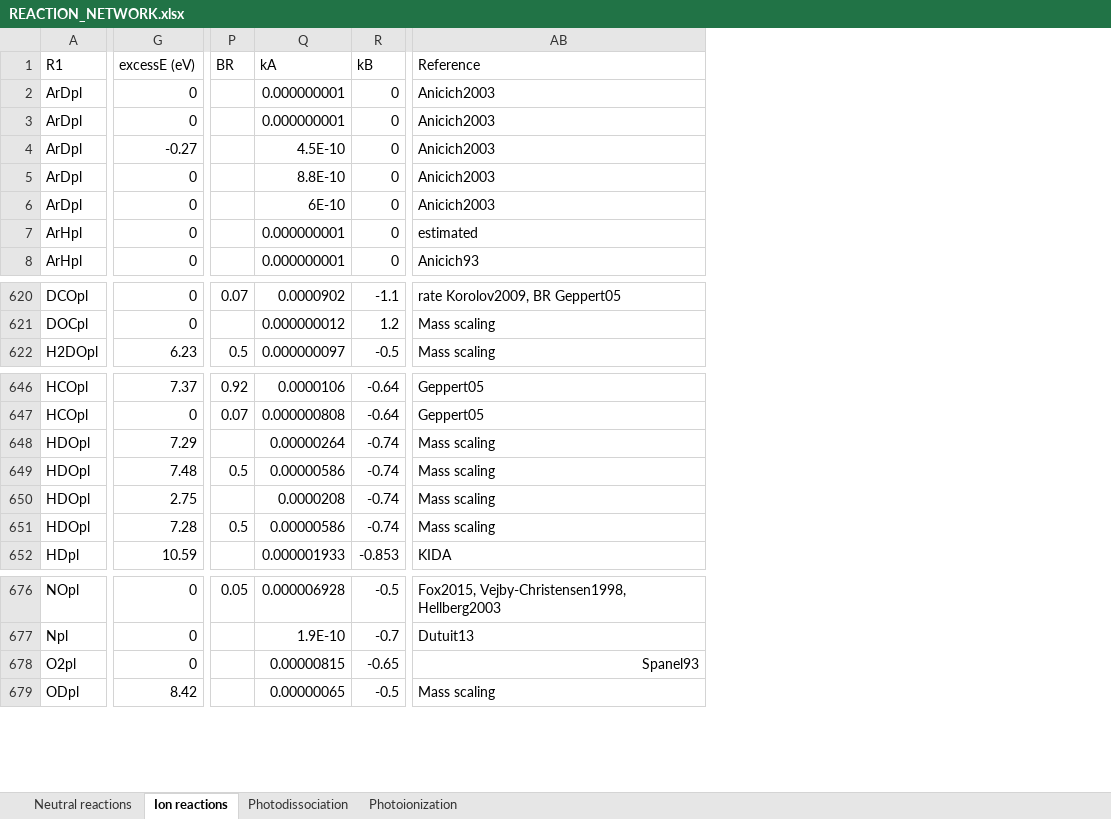
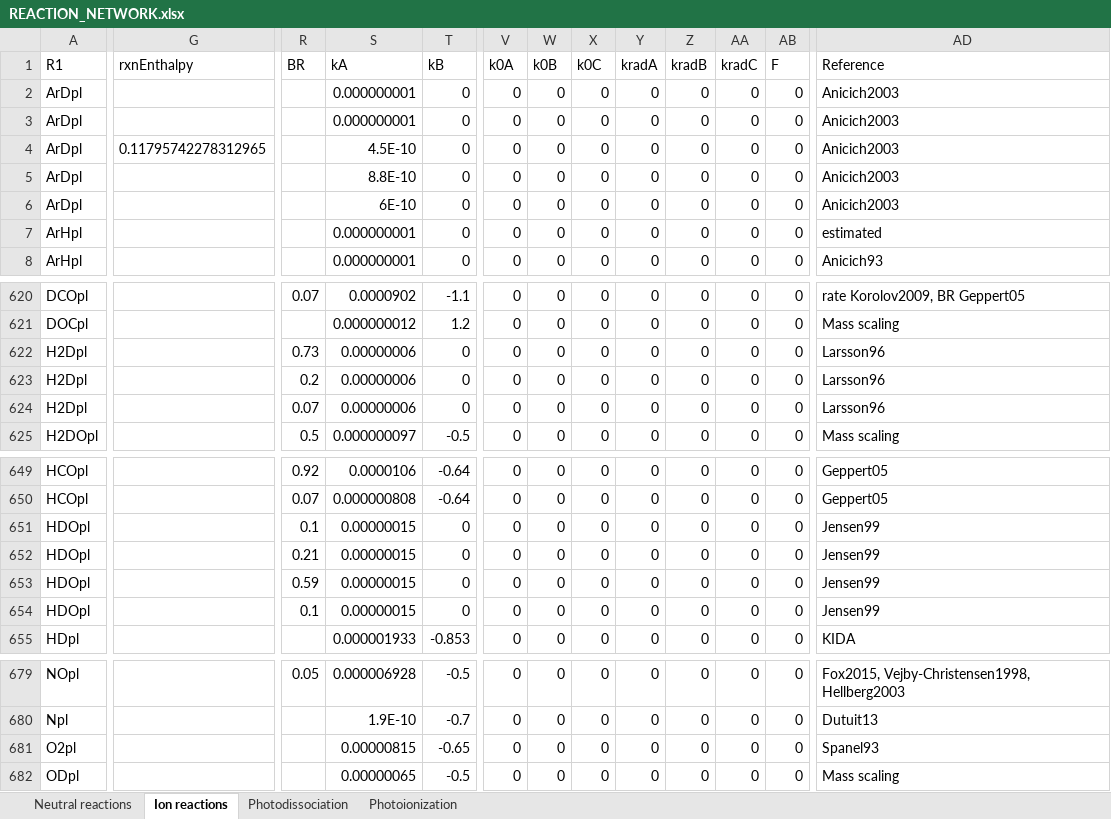
Before and after one commit to emcangi/bluejay, an Excel workbook: REACTION_NETWORK.xlsx, sheet Ion reactions, drawn as a sheet; only a part is shown, gaps mark what is left out; values as stored, in another font and other column widths than the file's, no borders; removed rows and columns are numbered as before the commit, all else as after; rows hold the shown columns only; the diff covers the shown part only; the diff names each change by its address in the sheet, - before the commit and + after, or states it on an @@ line.

Commit message:
Fixed bugs in reaction network file generating script; updated functions to most recently used versions; updated results notebook for final results before submission.

```diff
--- a/REACTION_NETWORK.xlsx (sheet Ion reactions)
+++ b/REACTION_NETWORK.xlsx (sheet Ion reactions)
-column G (excessE (eV)), rows 2-8: 0 | 0 | -0.27 | 0 | 0 | 0 | 0; rows 620-622: 0 | 0 | 6.23; rows 646-652: 7.37 | 0 | 7.29 | 7.48 | 2.75 | 7.28 | 10.59; rows 676-679: 0 | 0 | 0 | 8.42
+column G (rxnEnthalpy), row 4: 0.11795742278312965
@@ column V (k0A) unhidden, rows 2-8: all 0; rows 620-621: 0 | 0; row 625: 0; rows 649-655: all 0; rows 679-682: all 0 @@
@@ column W (k0B) unhidden, rows 2-8: all 0; rows 620-621: 0 | 0; row 625: 0; rows 649-655: all 0; rows 679-682: all 0 @@
@@ column X (k0C) unhidden, rows 2-8: all 0; rows 620-621: 0 | 0; row 625: 0; rows 649-655: all 0; rows 679-682: all 0 @@
@@ column Y (kradA) unhidden, rows 2-8: all 0; rows 620-621: 0 | 0; row 625: 0; rows 649-655: all 0; rows 679-682: all 0 @@
@@ column Z (kradB) unhidden, rows 2-8: all 0; rows 620-621: 0 | 0; row 625: 0; rows 649-655: all 0; rows 679-682: all 0 @@
+column AA (kradC), rows 2-8: all 0; rows 620-621: 0 | 0; row 625: 0; rows 649-655: all 0; rows 679-682: all 0
+column AB (F), rows 2-8: all 0; rows 620-621: 0 | 0; row 625: 0; rows 649-655: all 0; rows 679-682: all 0
+row 622: H2Dpl |  | 0.73 | 0.00000006 | 0 | 0 | 0 | 0 | 0 | 0 | 0 | 0 | Larsson96
+row 623: H2Dpl |  | 0.2 | 0.00000006 | 0 | 0 | 0 | 0 | 0 | 0 | 0 | 0 | Larsson96
+row 624: H2Dpl |  | 0.07 | 0.00000006 | 0 | 0 | 0 | 0 | 0 | 0 | 0 | 0 | Larsson96
-R651 (BR): (empty)
+R651 (BR): 0.1
-S651 (kA): 0.00000264
+S651 (kA): 0.00000015
-T651:T654 (kB): -0.74
+T651:T654 (kB): 0
-AD651:AD654 (Reference): Mass scaling
+AD651:AD654 (Reference): Jensen99
-R652 (BR): 0.5
+R652 (BR): 0.21
-S652 (kA): 0.00000586
+S652 (kA): 0.00000015
-R653 (BR): (empty)
+R653 (BR): 0.59
-S653 (kA): 0.0000208
+S653 (kA): 0.00000015
-R654 (BR): 0.5
+R654 (BR): 0.1
-S654 (kA): 0.00000586
+S654 (kA): 0.00000015
-AD681 alignment: right
+AD681 alignment: left
```
Also changed, not shown: 2 added columns, 3 removed columns, 32 edited cells and cell formats elsewhere in this sheet, sheet Photoionization, sheet Photodissociation, 11 other files.
